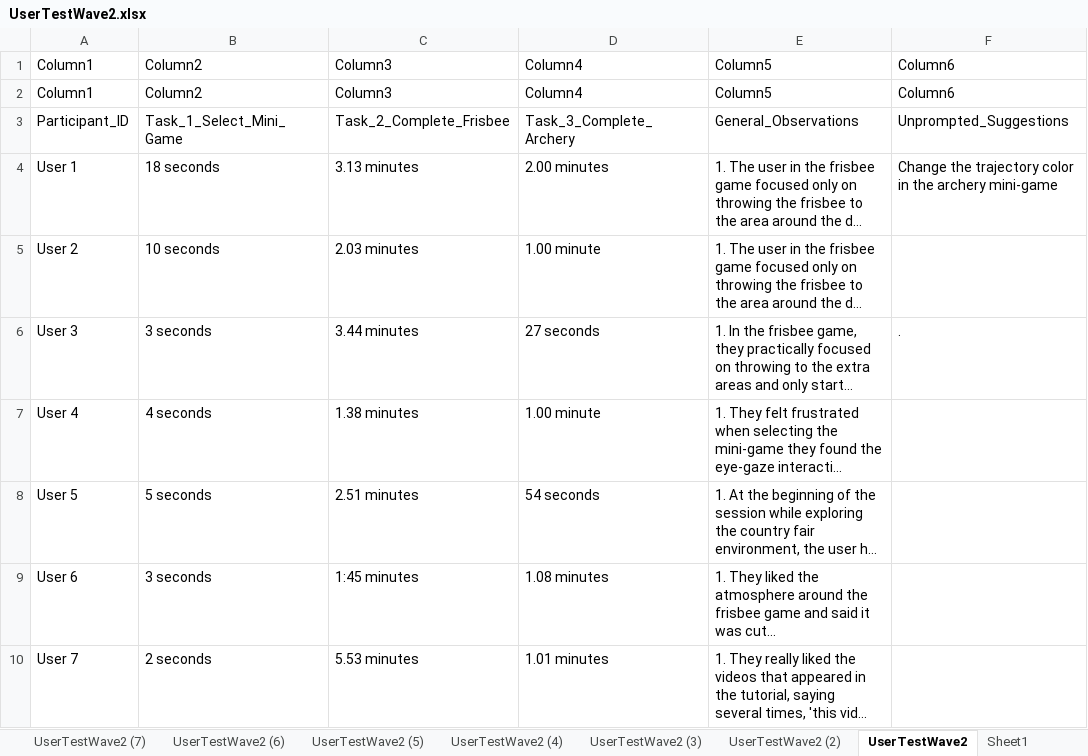
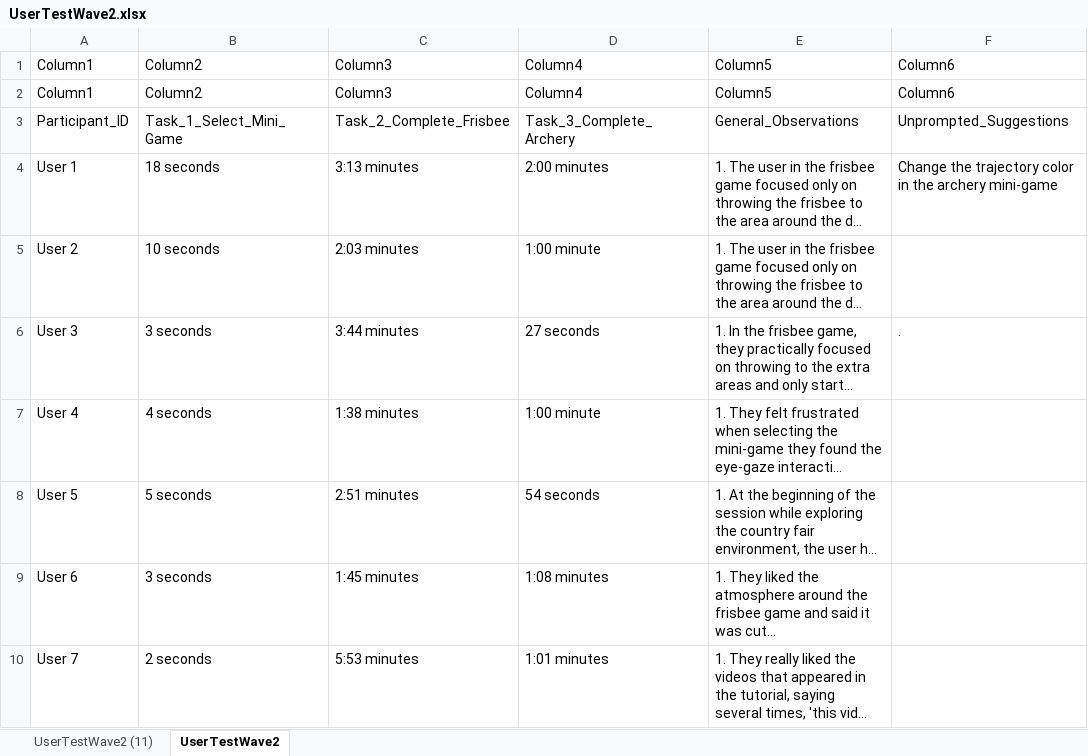
Before and after one commit to DavidPalricas/CountryFair-RVA, an Excel workbook: UserTests/Notes/UserTestWave2.xlsx, sheet UserTestWave2, drawn as a sheet; only a part is shown; long unchanged cells end in …; values as stored, in another font and other column widths than the file's, no borders; table styles not drawn; the diff covers the shown part only; the diff names each change by its address in the sheet, - before the commit and + after, or states it on an @@ line.

Commit message:
Script to analyze user test suggestions

```diff
--- a/UserTests/Notes/UserTestWave2.xlsx (sheet UserTestWave2)
+++ b/UserTests/Notes/UserTestWave2.xlsx (sheet UserTestWave2)
-sheet tab: UserTestWave2 (7)
-sheet tab: UserTestWave2 (6)
-sheet tab: UserTestWave2 (5)
-sheet tab: UserTestWave2 (4)
-sheet tab: UserTestWave2 (3)
-sheet tab: UserTestWave2 (2)
-sheet tab: Sheet1
-C4: 3.13 minutes
+C4: 3:13 minutes
-D4: 2.00 minutes
+D4: 2:00 minutes
-C5: 2.03 minutes
+C5: 2:03 minutes
-D5: 1.00 minute
+D5: 1:00 minute
-C6: 3.44 minutes
+C6: 3:44 minutes
-C7: 1.38 minutes
+C7: 1:38 minutes
-D7: 1.00 minute
+D7: 1:00 minute
-C8: 2.51 minutes
+C8: 2:51 minutes
-D9: 1.08 minutes
+D9: 1:08 minutes
-C10: 5.53 minutes
+C10: 5:53 minutes
-D10: 1.01 minutes
+D10: 1:01 minutes
```
Also changed, not shown: 21 added rows and 5 edited cells elsewhere in this sheet, other sheet tabs, 3 other files.
